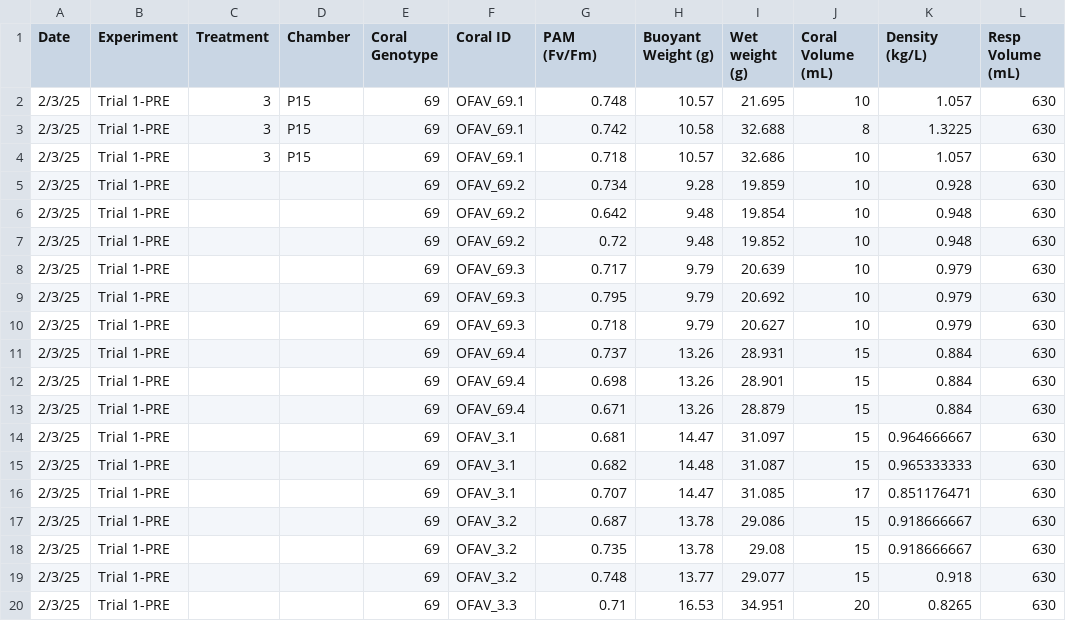
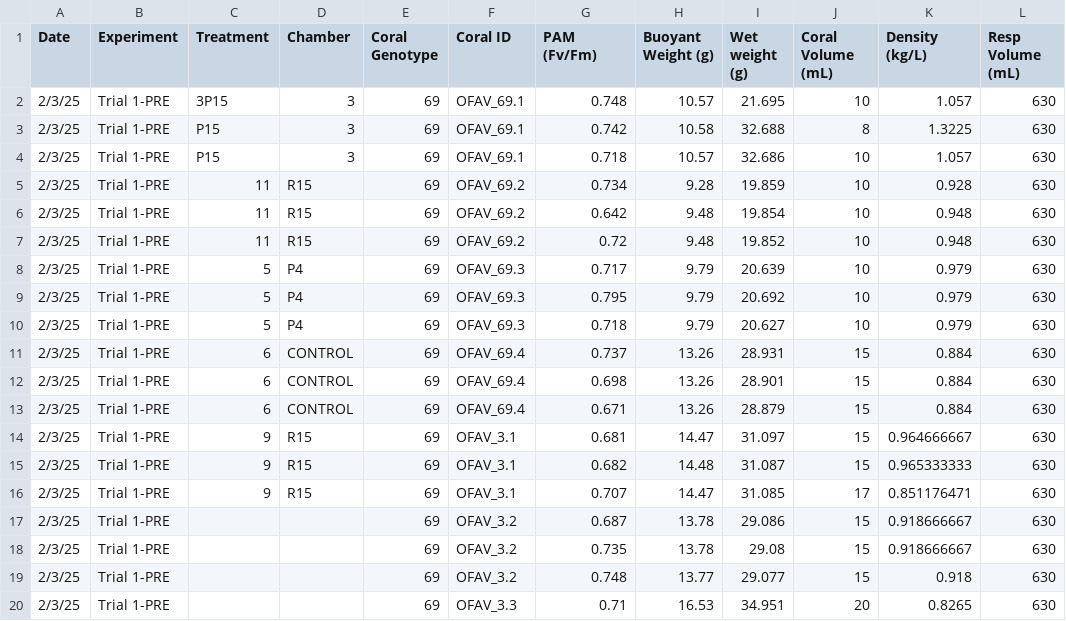
Before and after one commit to CROH-Lab/Source-Specific-Impacts-of-Suspended-Sediment, a CSV file: Data/Biological/FDEP_OFAV_Y2_Coral Specs Datasheet.csv, drawn as a sheet; only a part is shown; the diff names each change by its address in the sheet, - before the commit and + after, or states it on an @@ line.

Commit message:
Update FDEP_OFAV_Y2_Coral Specs Datasheet.csv

```diff
--- a/Data/Biological/FDEP_OFAV_Y2_Coral Specs Datasheet.csv
+++ b/Data/Biological/FDEP_OFAV_Y2_Coral Specs Datasheet.csv
-C2 (Treatment): 3
+C2 (Treatment): 3P15
-D2:D4 (Chamber): P15
+D2:D4 (Chamber): 3
-C3:C4 (Treatment): 3
+C3:C4 (Treatment): P15
-C5:C7 (Treatment): (empty)
+C5:C7 (Treatment): 11
-D5:D7 (Chamber): (empty)
+D5:D7 (Chamber): R15
-C8:C10 (Treatment): (empty)
+C8:C10 (Treatment): 5
-D8:D10 (Chamber): (empty)
+D8:D10 (Chamber): P4
-C11:C13 (Treatment): (empty)
+C11:C13 (Treatment): 6
-D11:D13 (Chamber): (empty)
+D11:D13 (Chamber): CONTROL
-C14:C16 (Treatment): (empty)
+C14:C16 (Treatment): 9
-D14:D16 (Chamber): (empty)
+D14:D16 (Chamber): R15
```
